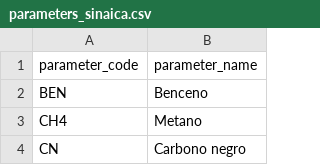
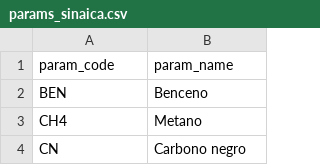
Before and after one commit to diegovalle/rsinaica, a CSV file: data-raw/params_sinaica.csv (was data-raw/parameters_sinaica.csv), drawn as a sheet; only a part is shown; removed rows and columns are numbered as before the commit, all else as after; the diff names each change by its address in the sheet, - before the commit and + after, or states it on an @@ line.

Commit message:
function names

```diff
--- a/data-raw/parameters_sinaica.csv
+++ b/data-raw/params_sinaica.csv
-row 1: parameter_code | parameter_name
+row 1: param_code | param_name
```
Also changed, not shown: 23 other files.
